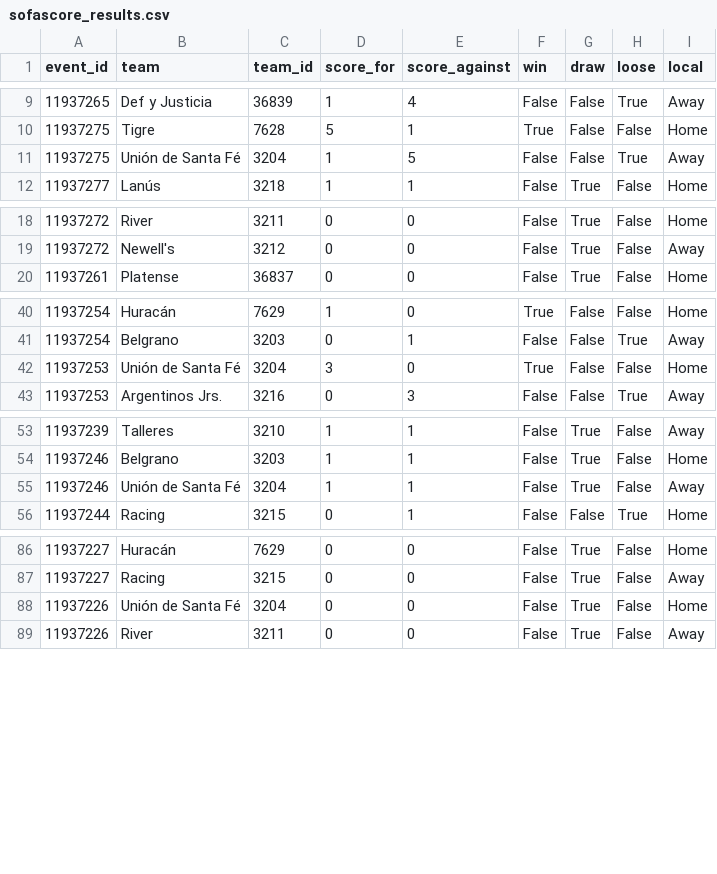
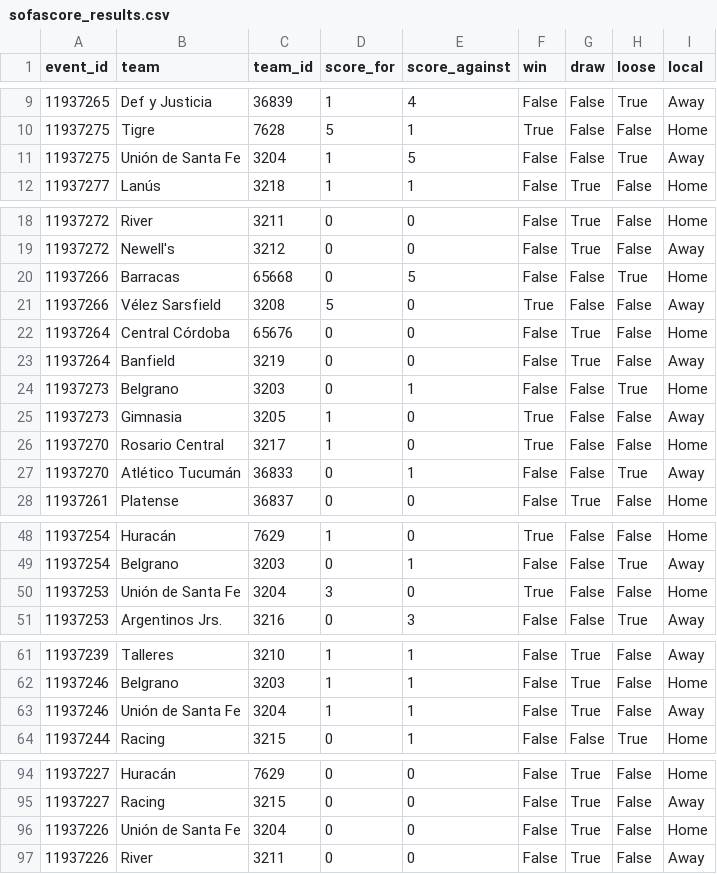
Before and after one commit to agusrjs/scraping-data-providers, a CSV file: data/sofascore_results.csv, drawn as a sheet; only a part is shown, gaps mark what is left out; the diff covers the shown part only.

```diff
--- a/data/sofascore_results.csv
+++ b/data/sofascore_results.csv
@@ -10,3 +10,3 @@ event_id,team,team_id,score_for,score_against,win,draw,loose,local
 11937275,Tigre,7628,5,1,True,False,False,Home
-11937275,Unión de Santa Fé,3204,1,5,False,False,True,Away
+11937275,Unión de Santa Fe,3204,1,5,False,False,True,Away
 11937277,Lanús,3218,1,1,False,True,False,Home
@@ -19,2 +19,10 @@ event_id,team,team_id,score_for,score_against,win,draw,loose,local
 11937272,Newell's,3212,0,0,False,True,False,Away
+11937266,Barracas,65668,0,5,False,False,True,Home
+11937266,Vélez Sarsfield,3208,5,0,True,False,False,Away
+11937264,Central Córdoba,65676,0,0,False,True,False,Home
+11937264,Banfield,3219,0,0,False,True,False,Away
+11937273,Belgrano,3203,0,1,False,False,True,Home
+11937273,Gimnasia,3205,1,0,True,False,False,Away
+11937270,Rosario Central,3217,1,0,True,False,False,Home
+11937270,Atlético Tucumán,36833,0,1,False,False,True,Away
 11937261,Platense,36837,0,0,False,True,False,Home
@@ -41,3 +49,3 @@ event_id,team,team_id,score_for,score_against,win,draw,loose,local
 11937254,Belgrano,3203,0,1,False,False,True,Away
-11937253,Unión de Santa Fé,3204,3,0,True,False,False,Home
+11937253,Unión de Santa Fe,3204,3,0,True,False,False,Home
 11937253,Argentinos Jrs.,3216,0,3,False,False,True,Away
@@ -54,3 +62,3 @@ event_id,team,team_id,score_for,score_against,win,draw,loose,local
 11937246,Belgrano,3203,1,1,False,True,False,Home
-11937246,Unión de Santa Fé,3204,1,1,False,True,False,Away
+11937246,Unión de Santa Fe,3204,1,1,False,True,False,Away
 11937244,Racing,3215,0,1,False,False,True,Home
@@ -87,3 +95,3 @@ event_id,team,team_id,score_for,score_against,win,draw,loose,local
 11937227,Racing,3215,0,0,False,True,False,Away
-11937226,Unión de Santa Fé,3204,0,0,False,True,False,Home
+11937226,Unión de Santa Fe,3204,0,0,False,True,False,Home
 11937226,River,3211,0,0,False,True,False,Away
```
Also changed, not shown: 8 edited cells elsewhere in this file, data/fotmob_players.csv, data/fotmob_positions.csv, 28 other files.
